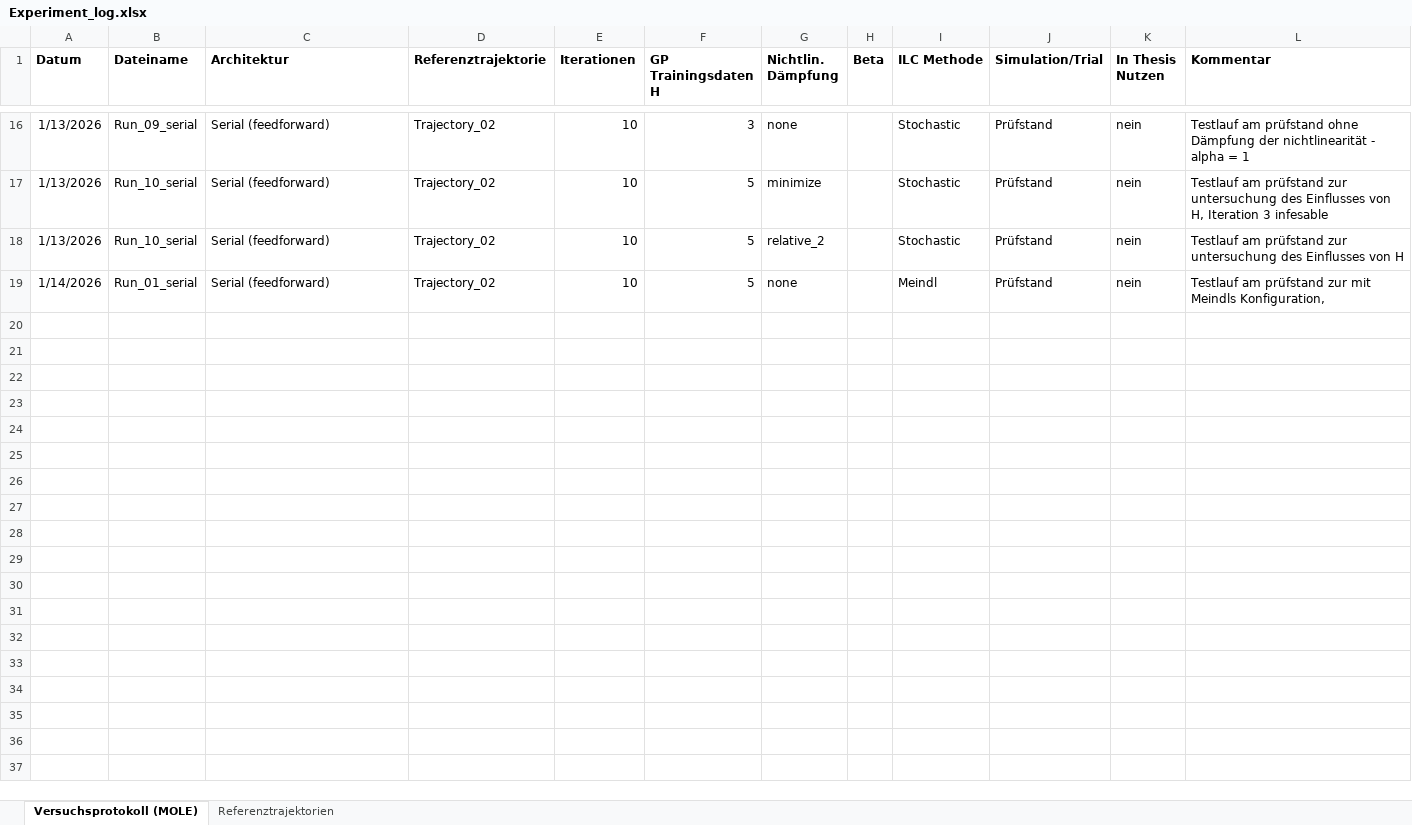
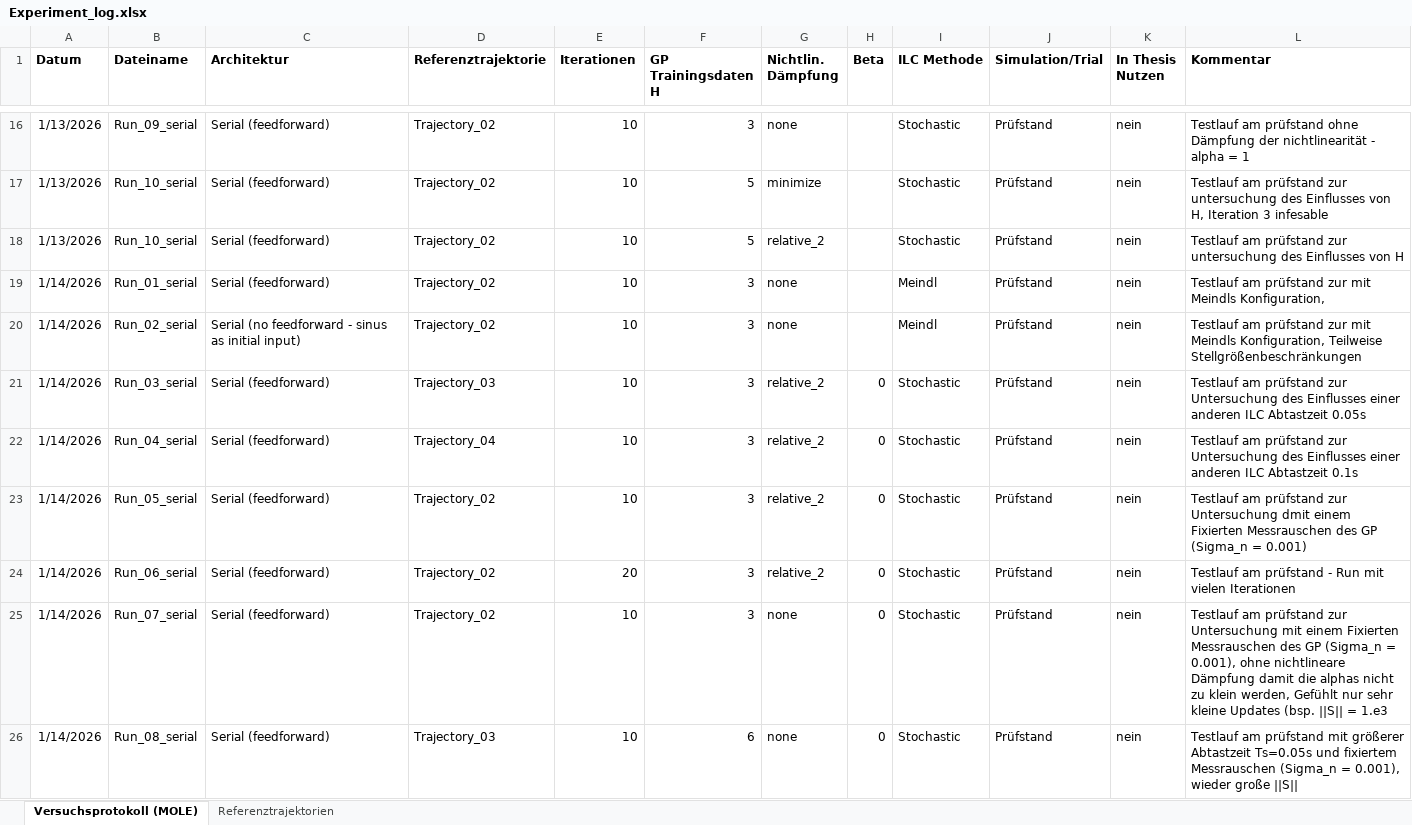
Before and after one commit to Ole-Uphaus/Masterarbeit_AI_MOLE, an Excel workbook: AI_MOLE/Test_Bench/Torsion_Oszillator/Experiment_log.xlsx, sheet Versuchsprotokoll (MOLE), drawn as a sheet; only a part is shown, gaps mark what is left out; values as stored, in another font and other column widths than the file's, no borders; table styles not drawn; the diff names each change by its address in the sheet, - before the commit and + after, or states it on an @@ line.

Commit message:
Update Excel Dateien

```diff
--- a/AI_MOLE/Test_Bench/Torsion_Oszillator/Experiment_log.xlsx (sheet Versuchsprotokoll (MOLE))
+++ b/AI_MOLE/Test_Bench/Torsion_Oszillator/Experiment_log.xlsx (sheet Versuchsprotokoll (MOLE))
-F19 (GP Trainingsdaten H): 5
+F19 (GP Trainingsdaten H): 3
+row 20: 1/14/2026 | Run_02_serial | Serial (no feedforward - sinus as initial input) | Trajectory_02 | 10 | 3 | none |  | Meindl | Prüfstand | nein | Testlauf am prüfstand zur mit Meindls Konfiguration, Teilweise Stellgrößenbeschränkungen
+row 21: 1/14/2026 | Run_03_serial | Serial (feedforward) | Trajectory_03 | 10 | 3 | relative_2 | 0 | Stochastic | Prüfstand | nein | Testlauf am prüfstand zur Untersuchung des Einflusses einer anderen ILC Abtastzeit 0.05s
+row 22: 1/14/2026 | Run_04_serial | Serial (feedforward) | Trajectory_04 | 10 | 3 | relative_2 | 0 | Stochastic | Prüfstand | nein | Testlauf am prüfstand zur Untersuchung des Einflusses einer anderen ILC Abtastzeit 0.1s
+row 23: 1/14/2026 | Run_05_serial | Serial (feedforward) | Trajectory_02 | 10 | 3 | relative_2 | 0 | Stochastic | Prüfstand | nein | Testlauf am prüfstand zur Untersuchung dmit einem Fixierten Messrauschen des GP (Sigma_n = 0.001)
+row 24: 1/14/2026 | Run_06_serial | Serial (feedforward) | Trajectory_02 | 20 | 3 | relative_2 | 0 | Stochastic | Prüfstand | nein | Testlauf am prüfstand - Run mit vielen Iterationen
+row 25: 1/14/2026 | Run_07_serial | Serial (feedforward) | Trajectory_02 | 10 | 3 | none | 0 | Stochastic | Prüfstand | nein | Testlauf am prüfstand zur Untersuchung mit einem Fixierten Messrauschen des GP (Sigma_n = 0.001), ohne nichtlineare Dämpfung damit die alphas nicht zu klein werden, Gefühlt nur sehr kleine Updates (bsp. ||S|| = 1.e3
+row 26: 1/14/2026 | Run_08_serial | Serial (feedforward) | Trajectory_03 | 10 | 6 | none | 0 | Stochastic | Prüfstand | nein | Testlauf am prüfstand mit größerer Abtastzeit Ts=0.05s und fixiertem Messrauschen (Sigma_n = 0.001), wieder große ||S
```
Also changed, not shown: sheet Referenztrajektorien, ILC/Test_Bench/Torsion_Oszillator/Experiment_log.xlsx.
